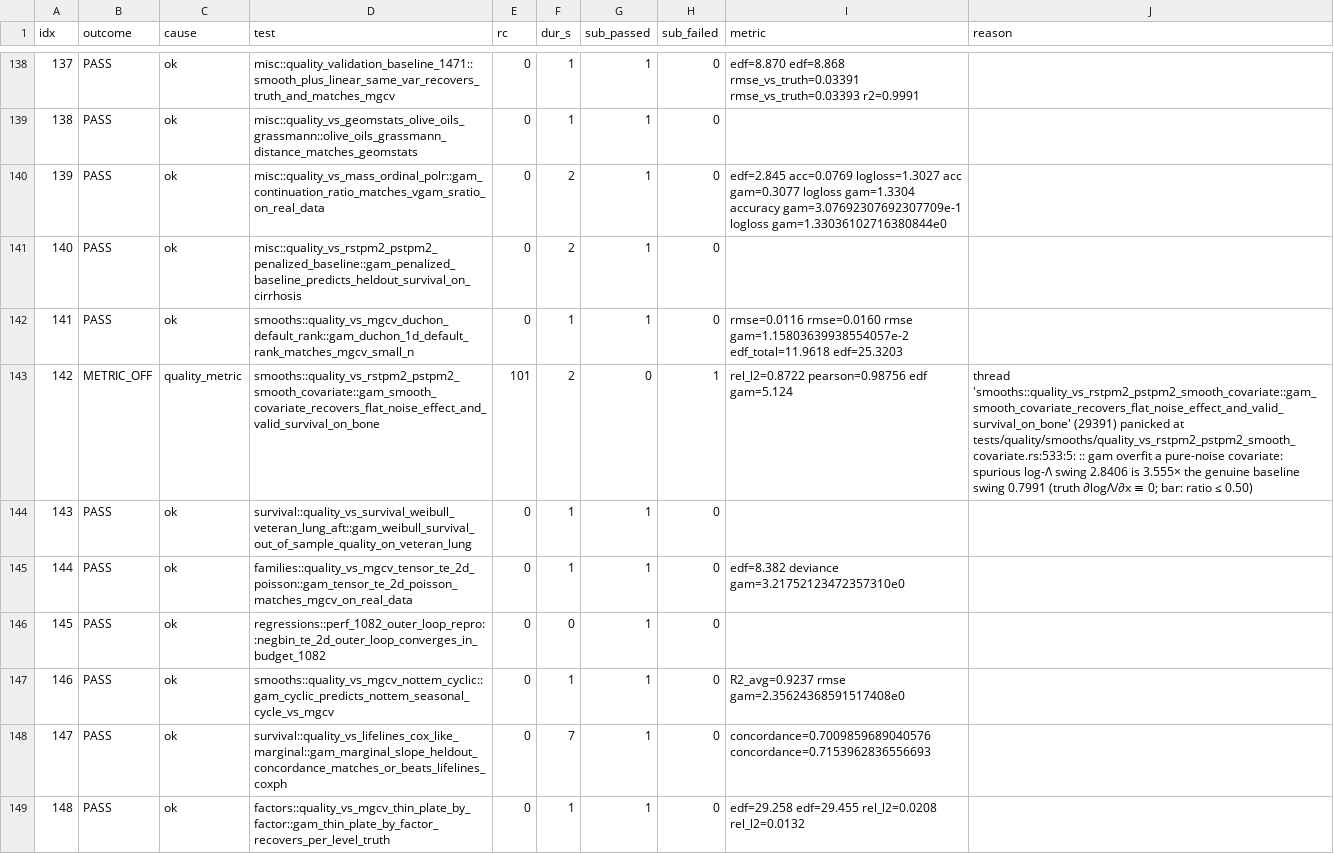
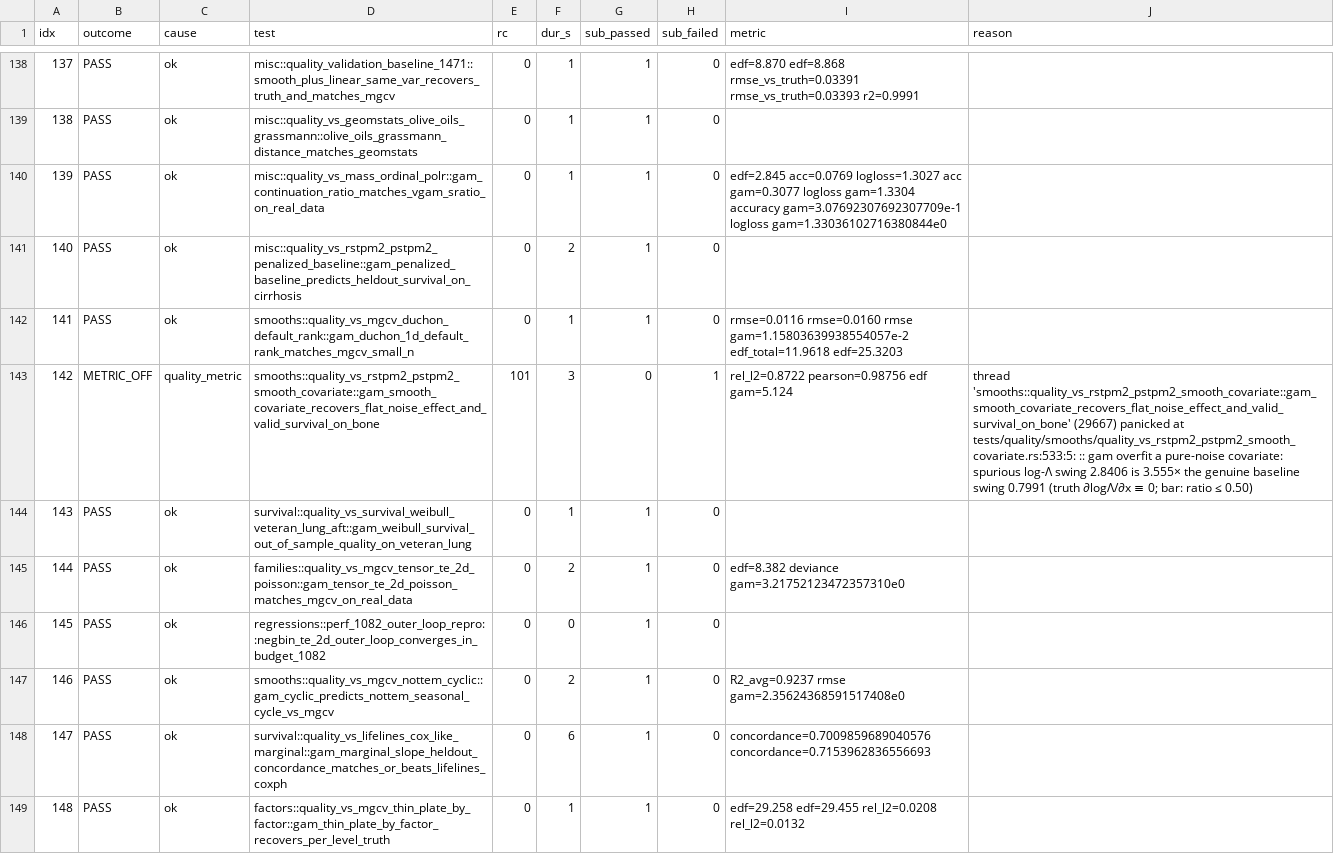
Before and after one commit to HomunculusLabs/gam, a TSV file: bench/gha_results/reference-quality/quality_results.tsv, drawn as a sheet; only a part is shown, gaps mark what is left out; the diff covers the shown part only.

```diff
--- a/bench/gha_results/reference-quality/quality_results.tsv
+++ b/bench/gha_results/reference-quality/quality_results.tsv
@@ -139,11 +139,11 @@ idx	outcome	cause	test	rc	dur_s	sub_passed	sub_failed	metric	reason
 138	PASS	ok	misc::quality_vs_geomstats_olive_oils_grassmann::olive_oils_grassmann_distance_matches_geomstats	0	1	1	0		
-139	PASS	ok	misc::quality_vs_mass_ordinal_polr::gam_continuation_ratio_matches_vgam_sratio_on_real_data	0	2	1	0	edf=2.845 acc=0.0769 logloss=1.3027 acc gam=0.3077 logloss gam=1.3304 accuracy gam=3.07692307692307709e-1 logloss gam=1.33036102716380844e0 	
+139	PASS	ok	misc::quality_vs_mass_ordinal_polr::gam_continuation_ratio_matches_vgam_sratio_on_real_data	0	1	1	0	edf=2.845 acc=0.0769 logloss=1.3027 acc gam=0.3077 logloss gam=1.3304 accuracy gam=3.07692307692307709e-1 logloss gam=1.33036102716380844e0 	
 140	PASS	ok	misc::quality_vs_rstpm2_pstpm2_penalized_baseline::gam_penalized_baseline_predicts_heldout_survival_on_cirrhosis	0	2	1	0		
 141	PASS	ok	smooths::quality_vs_mgcv_duchon_default_rank::gam_duchon_1d_default_rank_matches_mgcv_small_n	0	1	1	0	rmse=0.0116 rmse=0.0160 rmse gam=1.15803639938554057e-2 edf_total=11.9618 edf=25.3203 	
-142	METRIC_OFF	quality_metric	smooths::quality_vs_rstpm2_pstpm2_smooth_covariate::gam_smooth_covariate_recovers_flat_noise_effect_and_valid_survival_on_bone	101	2	0	1	rel_l2=0.8722 pearson=0.98756 edf gam=5.124 	thread 'smooths::quality_vs_rstpm2_pstpm2_smooth_covariate::gam_smooth_covariate_recovers_flat_noise_effect_and_valid_survival_on_bone' (29391) panicked at tests/quality/smooths/quality_vs_rstpm2_pstpm2_smooth_covariate.rs:533:5: :: gam overfit a pure-noise covariate: spurious log-Λ swing 2.8406 is 3.555× the genuine baseline swing 0.7991 (truth ∂logΛ/∂x ≡ 0; bar: ratio ≤ 0.50)
+142	METRIC_OFF	quality_metric	smooths::quality_vs_rstpm2_pstpm2_smooth_covariate::gam_smooth_covariate_recovers_flat_noise_effect_and_valid_survival_on_bone	101	3	0	1	rel_l2=0.8722 pearson=0.98756 edf gam=5.124 	thread 'smooths::quality_vs_rstpm2_pstpm2_smooth_covariate::gam_smooth_covariate_recovers_flat_noise_effect_and_valid_survival_on_bone' (29667) panicked at tests/quality/smooths/quality_vs_rstpm2_pstpm2_smooth_covariate.rs:533:5: :: gam overfit a pure-noise covariate: spurious log-Λ swing 2.8406 is 3.555× the genuine baseline swing 0.7991 (truth ∂logΛ/∂x ≡ 0; bar: ratio ≤ 0.50)
 143	PASS	ok	survival::quality_vs_survival_weibull_veteran_lung_aft::gam_weibull_survival_out_of_sample_quality_on_veteran_lung	0	1	1	0		
-144	PASS	ok	families::quality_vs_mgcv_tensor_te_2d_poisson::gam_tensor_te_2d_poisson_matches_mgcv_on_real_data	0	1	1	0	edf=8.382 deviance gam=3.21752123472357310e0 	
+144	PASS	ok	families::quality_vs_mgcv_tensor_te_2d_poisson::gam_tensor_te_2d_poisson_matches_mgcv_on_real_data	0	2	1	0	edf=8.382 deviance gam=3.21752123472357310e0 	
 145	PASS	ok	regressions::perf_1082_outer_loop_repro::negbin_te_2d_outer_loop_converges_in_budget_1082	0	0	1	0		
-146	PASS	ok	smooths::quality_vs_mgcv_nottem_cyclic::gam_cyclic_predicts_nottem_seasonal_cycle_vs_mgcv	0	1	1	0	R2_avg=0.9237 rmse gam=2.35624368591517408e0 	
-147	PASS	ok	survival::quality_vs_lifelines_cox_like_marginal::gam_marginal_slope_heldout_concordance_matches_or_beats_lifelines_coxph	0	7	1	0	concordance=0.7009859689040576 concordance=0.7153962836556693 	
+146	PASS	ok	smooths::quality_vs_mgcv_nottem_cyclic::gam_cyclic_predicts_nottem_seasonal_cycle_vs_mgcv	0	2	1	0	R2_avg=0.9237 rmse gam=2.35624368591517408e0 	
+147	PASS	ok	survival::quality_vs_lifelines_cox_like_marginal::gam_marginal_slope_heldout_concordance_matches_or_beats_lifelines_coxph	0	6	1	0	concordance=0.7009859689040576 concordance=0.7153962836556693 	
 148	PASS	ok	factors::quality_vs_mgcv_thin_plate_by_factor::gam_thin_plate_by_factor_recovers_per_level_truth	0	1	1	0	edf=29.258 edf=29.455 rel_l2=0.0208 rel_l2=0.0132 	
```
Also changed, not shown: 149 edited cells elsewhere in this file, 2 other files.
